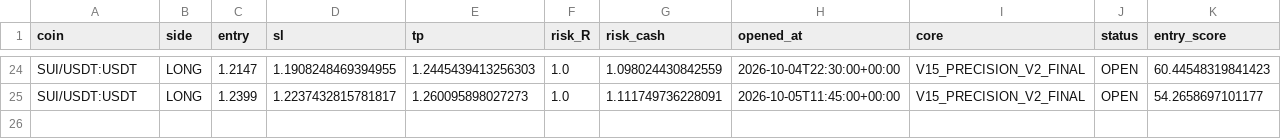
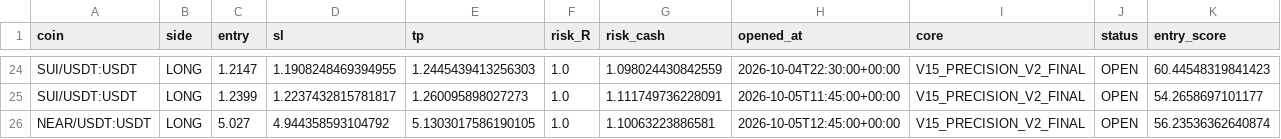
Before and after one commit to samesameagro-droid/sam-edge-v15-v8i, a CSV file: paper_v15_trades_v2.csv, drawn as a sheet; only a part is shown, gaps mark what is left out; rows hold the shown columns only; the diff names each change by its address in the sheet, - before the commit and + after, or states it on an @@ line.

Commit message:
paper: V15 professional forward state

```diff
--- a/paper_v15_trades_v2.csv
+++ b/paper_v15_trades_v2.csv
+row 26: NEAR/USDT:USDT | LONG | 5.027 | 4.944358593104792 | 5.1303017586190105 | 1.0 | 1.10063223886581 | 2026-10-05T12:45:00+00:00 | V15_PRECISION_V2_FINAL | OPEN | 56.23536362640874
```
Also changed, not shown: v15_1_shadow_e_signals.csv, 9 other files.
